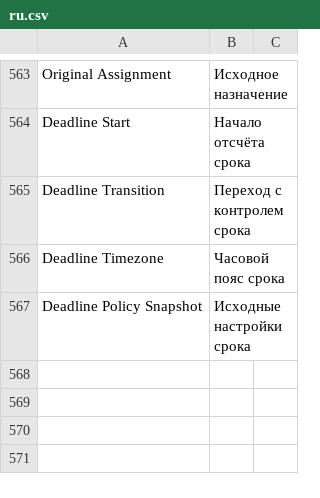
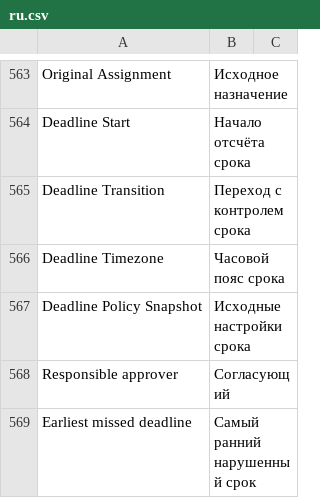
Before and after one commit to Dinext-pro/dinext-common, a CSV file: dinext_common/translations/ru.csv, drawn as a sheet; only a part is shown, gaps mark what is left out; the diff names each change by its address in the sheet, - before the commit and + after, or states it on an @@ line.

Commit message:
fix(workflow): refine email layout and deadline widgets

```diff
--- a/dinext_common/translations/ru.csv
+++ b/dinext_common/translations/ru.csv
+row 568: Responsible approver | Согласующий
+row 569: Earliest missed deadline | Самый ранний нарушенный срок
```
Also changed, not shown: 18 other files.
